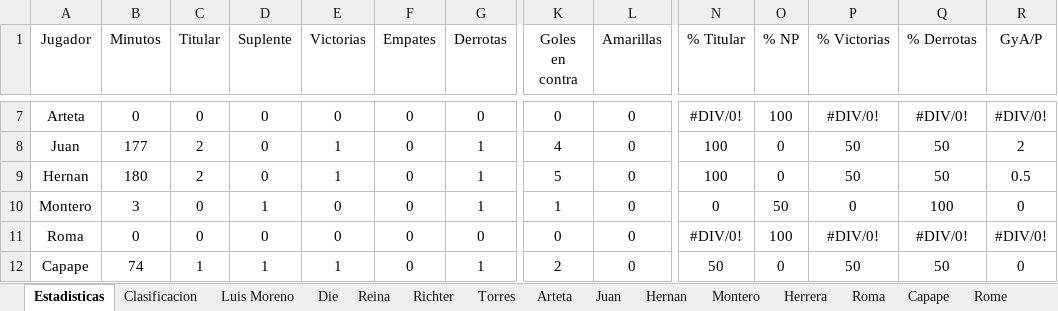
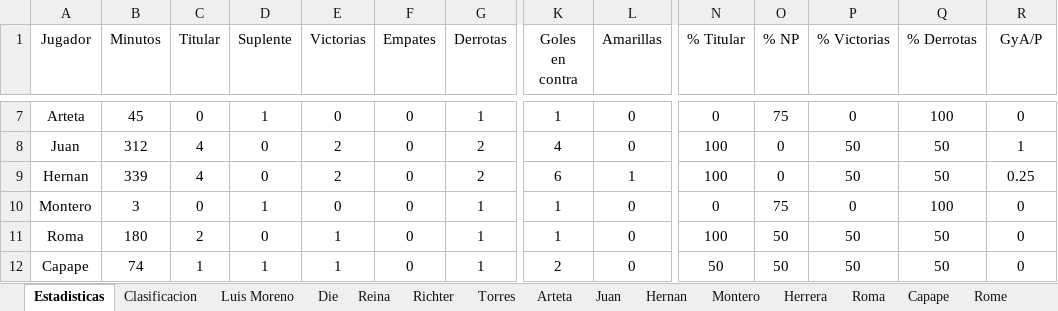
Before and after one commit to Gonzalo-Die/Proyecto-fantasy, an Excel workbook: FantasyFA.xlsx, sheet Estadisticas, drawn as a sheet; only a part is shown, gaps mark what is left out; values as stored, in another font and other column widths than the file's, no borders; the diff covers the shown part only; the diff names each change by its address in the sheet, - before the commit and + after, or states it on an @@ line.

```diff
--- a/FantasyFA.xlsx (sheet Estadisticas)
+++ b/FantasyFA.xlsx (sheet Estadisticas)
-B7 (Minutos): 0
+B7 (Minutos): 45
-D7 (Suplente): 0
+D7 (Suplente): 1
-G7 (Derrotas): 0
+G7 (Derrotas): 1
-K7 (Goles en contra): 0
+K7 (Goles en contra): 1
-N7 (% Titular): #DIV/0!
+N7 (% Titular): 0
-O7 (% NP): 100
+O7 (% NP): 75
-P7 (% Victorias): #DIV/0!
+P7 (% Victorias): 0
-Q7 (% Derrotas): #DIV/0!
+Q7 (% Derrotas): 100
-R7 (GyA/P): #DIV/0!
+R7 (GyA/P): 0
-B8 (Minutos): 177
+B8 (Minutos): 312
-C8:C9 (Titular): 2
+C8:C9 (Titular): 4
-E8:E9 (Victorias): 1
+E8:E9 (Victorias): 2
-G8:G9 (Derrotas): 1
+G8:G9 (Derrotas): 2
-R8 (GyA/P): 2
+R8 (GyA/P): 1
-B9 (Minutos): 180
+B9 (Minutos): 339
-K9 (Goles en contra): 5
+K9 (Goles en contra): 6
-L9 (Amarillas): 0
+L9 (Amarillas): 1
-R9 (GyA/P): 0.5
+R9 (GyA/P): 0.25
-O10 (% NP): 50
+O10 (% NP): 75
-B11 (Minutos): 0
+B11 (Minutos): 180
-C11 (Titular): 0
+C11 (Titular): 2
-E11 (Victorias): 0
+E11 (Victorias): 1
-G11 (Derrotas): 0
+G11 (Derrotas): 1
-K11 (Goles en contra): 0
+K11 (Goles en contra): 1
-N11 (% Titular): #DIV/0!
+N11 (% Titular): 100
-O11 (% NP): 100
+O11 (% NP): 50
-P11 (% Victorias): #DIV/0!
+P11 (% Victorias): 50
-Q11 (% Derrotas): #DIV/0!
+Q11 (% Derrotas): 50
-R11 (GyA/P): #DIV/0!
+R11 (GyA/P): 0
-O12 (% NP): 0
+O12 (% NP): 50
```
Also changed, not shown: 2 added rows and 113 edited cells elsewhere in this sheet, sheet Clasificacion, sheet Jose Luis, sheet Siegrist, sheet Hernan, sheet Richter, sheet Juan, 14 more sheets, formulas that keep their value, 16 other files.
